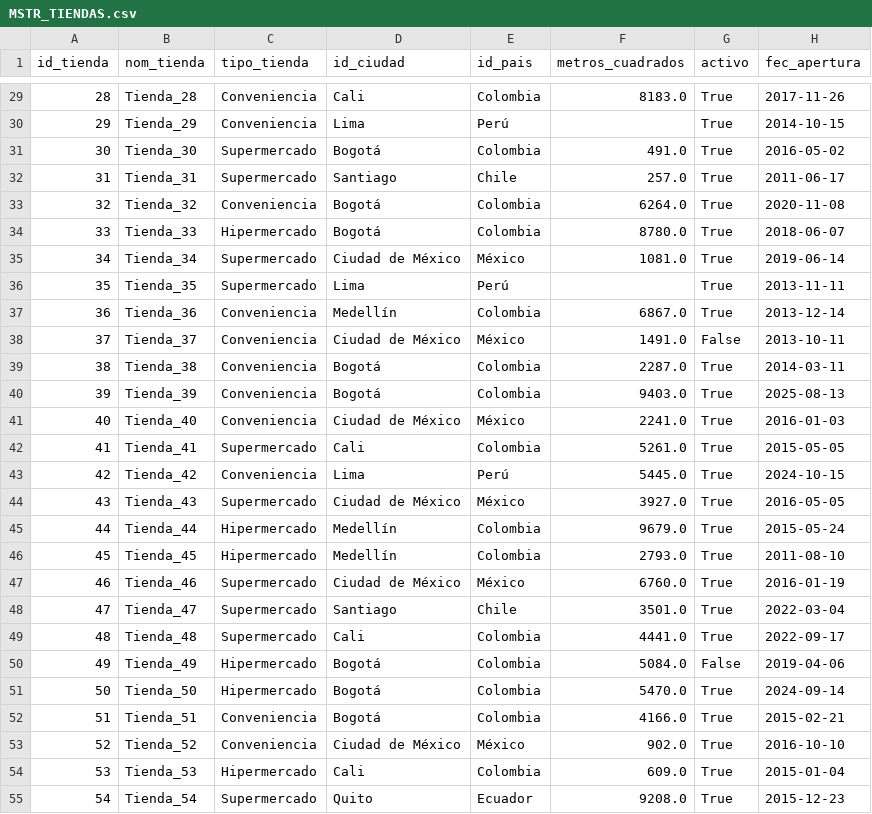
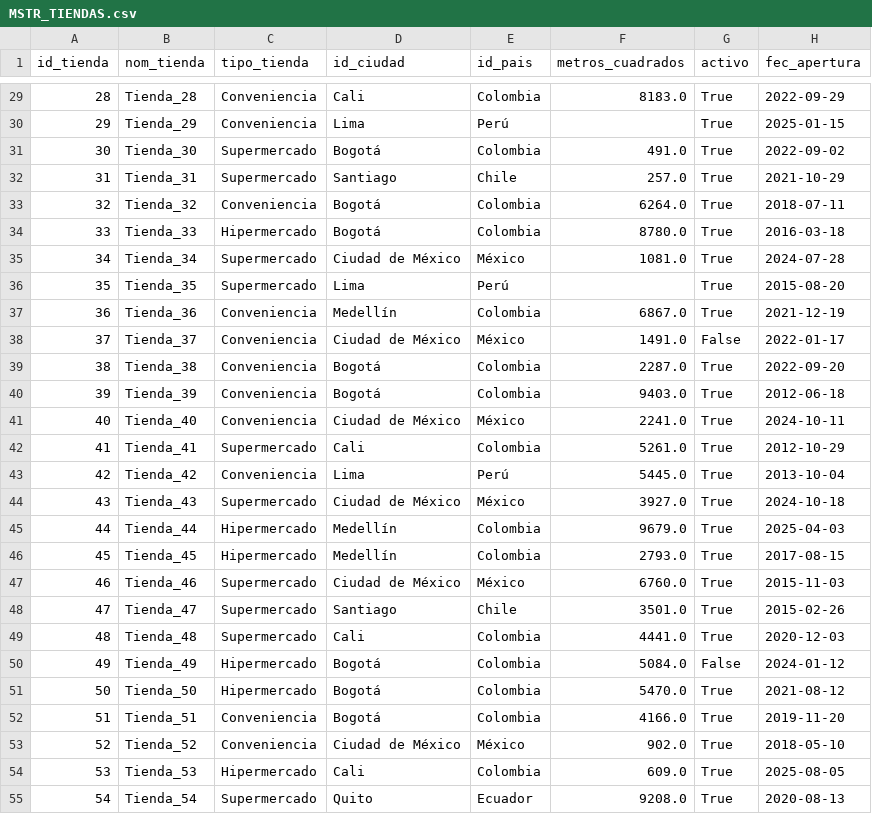
Before and after one commit to jpap1021/dataknow-challenge-retail, a CSV file: data-generation/output/csv/MSTR_TIENDAS.csv, drawn as a sheet; only a part is shown, gaps mark what is left out; the diff covers the shown part only.

```diff
--- a/data-generation/output/csv/MSTR_TIENDAS.csv
+++ b/data-generation/output/csv/MSTR_TIENDAS.csv
@@ -29,27 +29,27 @@ id_tienda,nom_tienda,tipo_tienda,id_ciudad,id_pais,metros_cuadrados,activo,fec_a
-28,Tienda_28,Conveniencia,Cali,Colombia,8183.0,True,2017-11-26
-29,Tienda_29,Conveniencia,Lima,Perú,,True,2014-10-15
-30,Tienda_30,Supermercado,Bogotá,Colombia,491.0,True,2016-05-02
-31,Tienda_31,Supermercado,Santiago,Chile,257.0,True,2011-06-17
-32,Tienda_32,Conveniencia,Bogotá,Colombia,6264.0,True,2020-11-08
-33,Tienda_33,Hipermercado,Bogotá,Colombia,8780.0,True,2018-06-07
-34,Tienda_34,Supermercado,Ciudad de México,México,1081.0,True,2019-06-14
-35,Tienda_35,Supermercado,Lima,Perú,,True,2013-11-11
-36,Tienda_36,Conveniencia,Medellín,Colombia,6867.0,True,2013-12-14
-37,Tienda_37,Conveniencia,Ciudad de México,México,1491.0,False,2013-10-11
-38,Tienda_38,Conveniencia,Bogotá,Colombia,2287.0,True,2014-03-11
-39,Tienda_39,Conveniencia,Bogotá,Colombia,9403.0,True,2025-08-13
-40,Tienda_40,Conveniencia,Ciudad de México,México,2241.0,True,2016-01-03
-41,Tienda_41,Supermercado,Cali,Colombia,5261.0,True,2015-05-05
-42,Tienda_42,Conveniencia,Lima,Perú,5445.0,True,2024-10-15
-43,Tienda_43,Supermercado,Ciudad de México,México,3927.0,True,2016-05-05
-44,Tienda_44,Hipermercado,Medellín,Colombia,9679.0,True,2015-05-24
-45,Tienda_45,Hipermercado,Medellín,Colombia,2793.0,True,2011-08-10
-46,Tienda_46,Supermercado,Ciudad de México,México,6760.0,True,2016-01-19
-47,Tienda_47,Supermercado,Santiago,Chile,3501.0,True,2022-03-04
-48,Tienda_48,Supermercado,Cali,Colombia,4441.0,True,2022-09-17
-49,Tienda_49,Hipermercado,Bogotá,Colombia,5084.0,False,2019-04-06
-50,Tienda_50,Hipermercado,Bogotá,Colombia,5470.0,True,2024-09-14
-51,Tienda_51,Conveniencia,Bogotá,Colombia,4166.0,True,2015-02-21
-52,Tienda_52,Conveniencia,Ciudad de México,México,902.0,True,2016-10-10
-53,Tienda_53,Hipermercado,Cali,Colombia,609.0,True,2015-01-04
-54,Tienda_54,Supermercado,Quito,Ecuador,9208.0,True,2015-12-23
+28,Tienda_28,Conveniencia,Cali,Colombia,8183.0,True,2022-09-29
+29,Tienda_29,Conveniencia,Lima,Perú,,True,2025-01-15
+30,Tienda_30,Supermercado,Bogotá,Colombia,491.0,True,2022-09-02
+31,Tienda_31,Supermercado,Santiago,Chile,257.0,True,2021-10-29
+32,Tienda_32,Conveniencia,Bogotá,Colombia,6264.0,True,2018-07-11
+33,Tienda_33,Hipermercado,Bogotá,Colombia,8780.0,True,2016-03-18
+34,Tienda_34,Supermercado,Ciudad de México,México,1081.0,True,2024-07-28
+35,Tienda_35,Supermercado,Lima,Perú,,True,2015-08-20
+36,Tienda_36,Conveniencia,Medellín,Colombia,6867.0,True,2021-12-19
+37,Tienda_37,Conveniencia,Ciudad de México,México,1491.0,False,2022-01-17
+38,Tienda_38,Conveniencia,Bogotá,Colombia,2287.0,True,2022-09-20
+39,Tienda_39,Conveniencia,Bogotá,Colombia,9403.0,True,2012-06-18
+40,Tienda_40,Conveniencia,Ciudad de México,México,2241.0,True,2024-10-11
+41,Tienda_41,Supermercado,Cali,Colombia,5261.0,True,2012-10-29
+42,Tienda_42,Conveniencia,Lima,Perú,5445.0,True,2013-10-04
+43,Tienda_43,Supermercado,Ciudad de México,México,3927.0,True,2024-10-18
+44,Tienda_44,Hipermercado,Medellín,Colombia,9679.0,True,2025-04-03
+45,Tienda_45,Hipermercado,Medellín,Colombia,2793.0,True,2017-08-15
+46,Tienda_46,Supermercado,Ciudad de México,México,6760.0,True,2015-11-03
+47,Tienda_47,Supermercado,Santiago,Chile,3501.0,True,2015-02-26
+48,Tienda_48,Supermercado,Cali,Colombia,4441.0,True,2020-12-03
+49,Tienda_49,Hipermercado,Bogotá,Colombia,5084.0,False,2024-01-12
+50,Tienda_50,Hipermercado,Bogotá,Colombia,5470.0,True,2021-08-12
+51,Tienda_51,Conveniencia,Bogotá,Colombia,4166.0,True,2019-11-20
+52,Tienda_52,Conveniencia,Ciudad de México,México,902.0,True,2018-05-10
+53,Tienda_53,Hipermercado,Cali,Colombia,609.0,True,2025-08-05
+54,Tienda_54,Supermercado,Quito,Ecuador,9208.0,True,2020-08-13
```
Also changed, not shown: 123 edited cells elsewhere in this file, data-generation/output/csv/MSTR_ARTICULOS.csv, data-generation/output/csv/MSTR_PROVEEDORES.csv, 13 other files.
